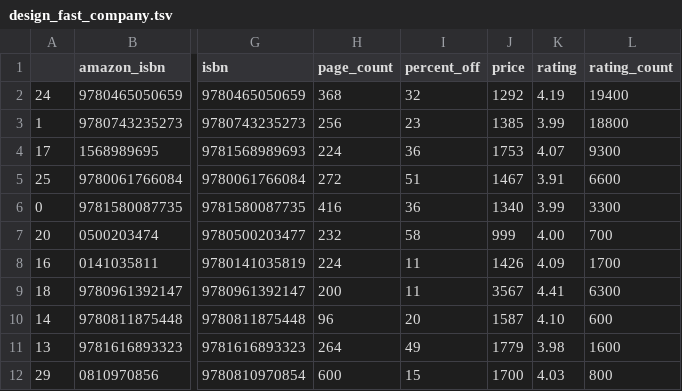
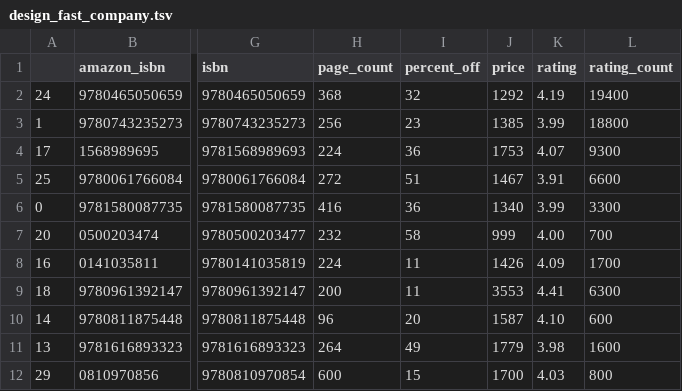
Before and after one commit to kcsluis/goodbooksgreatdeals, a TSV file: output/design_fast_company.tsv, drawn as a sheet; only a part is shown, gaps mark what is left out; the diff names each change by its address in the sheet, - before the commit and + after, or states it on an @@ line.

```diff
--- a/output/design_fast_company.tsv
+++ b/output/design_fast_company.tsv
-J9 (price): 3567
+J9 (price): 3553
```
Also changed, not shown: output/gafa_leaders.tsv.
